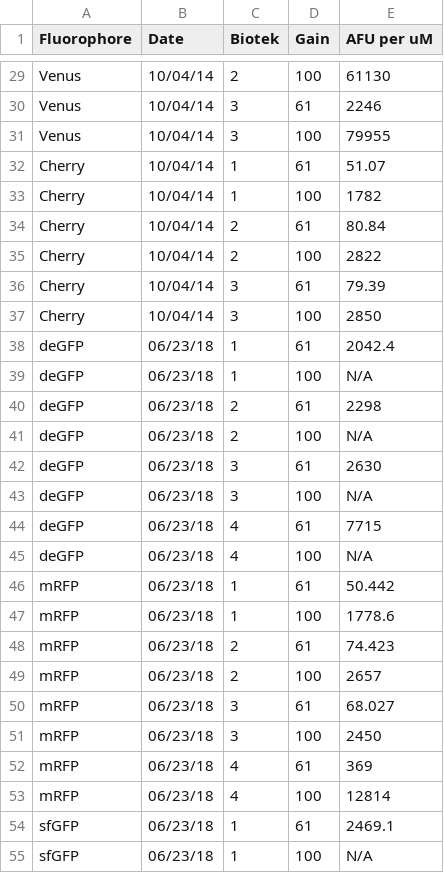
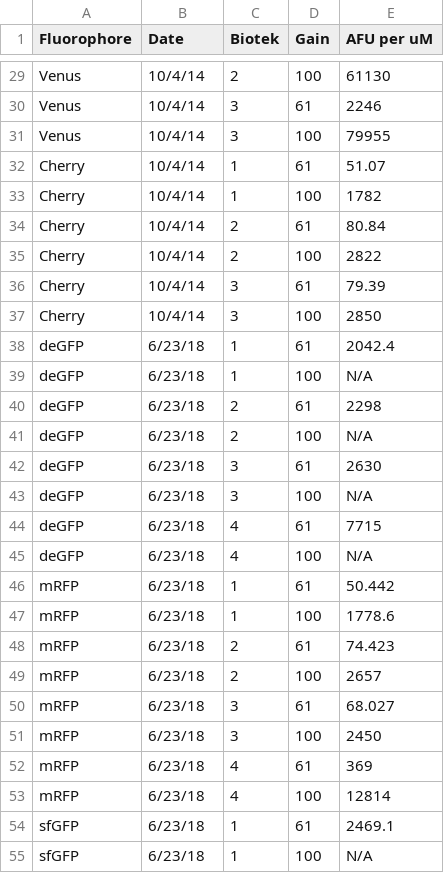
Before and after one commit to sclamons/murraylab_tools, a CSV file: murraylab_tools/data/calibration_data.csv, drawn as a sheet; only a part is shown, gaps mark what is left out; the diff covers the shown part only; the diff names each change by its address in the sheet, - before the commit and + after, or states it on an @@ line.

```diff
--- a/murraylab_tools/data/calibration_data.csv
+++ b/murraylab_tools/data/calibration_data.csv
-B29:B37 (Date): 10/04/14
+B29:B37 (Date): 10/4/14
-B38:B55 (Date): 06/23/18
+B38:B55 (Date): 6/23/18
```
Also changed, not shown: 16 added rows and 33 edited cells elsewhere in this file.
